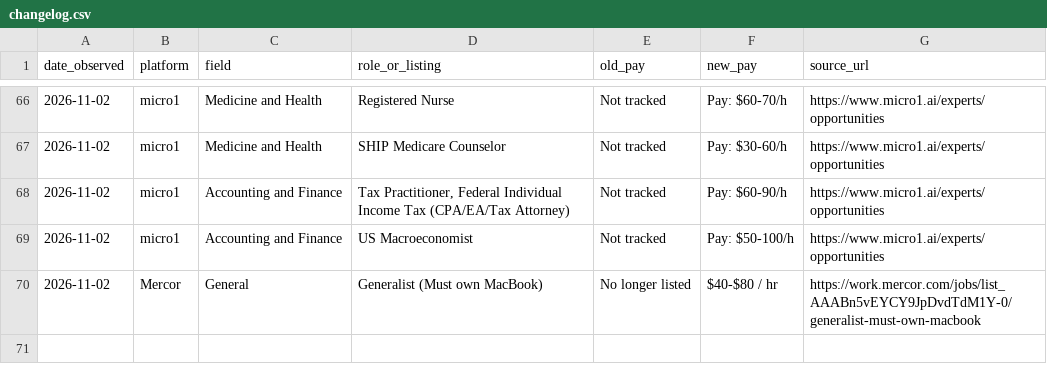
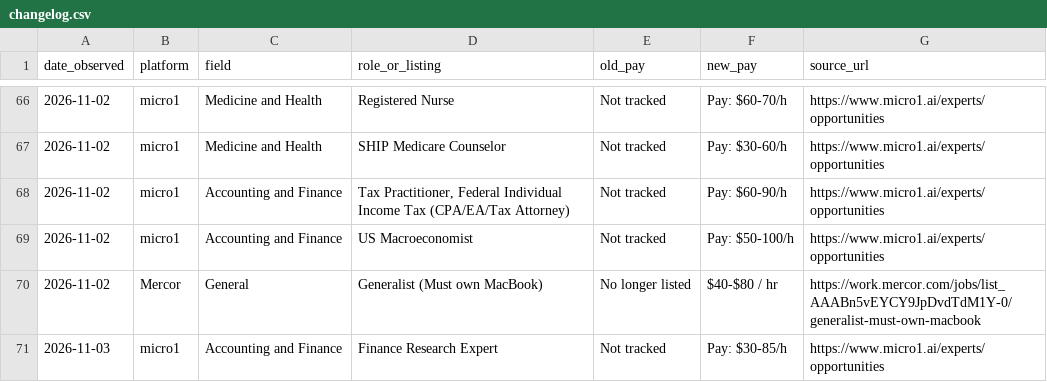
Before and after one commit to knackboard-data/pay-data, a CSV file: changelog.csv, drawn as a sheet; only a part is shown, gaps mark what is left out.

Commit message:
Pay data: micro1 Finance Research Expert added at Pay: $30-85/h (2026-11-03)

```diff
--- a/changelog.csv
+++ b/changelog.csv
@@ -70 +70,2 @@ date_observed,platform,field,role_or_listing,old_pay,new_pay,source_url
 2026-11-02,Mercor,General,Generalist (Must own MacBook),No longer listed,$40-$80 / hr,https://work.mercor.com/jobs/list_AAABn5vEYCY9JpDvdTdM1Y-0/generalist-must-own-macbook
+2026-11-03,micro1,Accounting and Finance,Finance Research Expert,Not tracked,Pay: $30-85/h,https://www.micro1.ai/experts/opportunities
```
Also changed, not shown: pay-tracker-history.csv, pay-tracker.csv, 2 other files.
